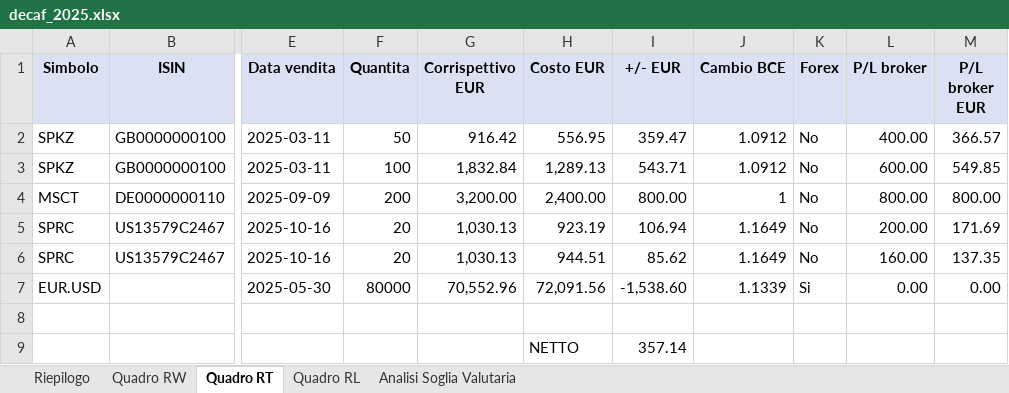
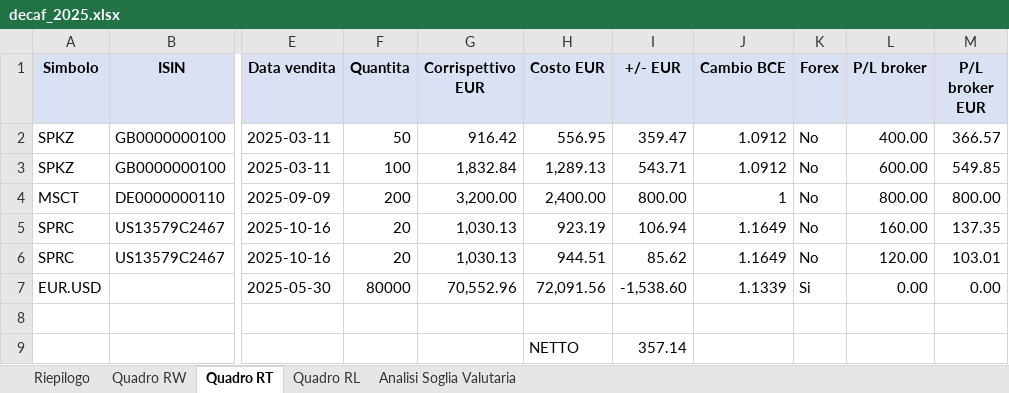
Before and after one commit to vjt/decaf, an Excel workbook: examples/mascetti/decaf_2025.xlsx, sheet Quadro RT, drawn as a sheet; only a part is shown, gaps mark what is left out; values as stored, in another font and other column widths than the file's, no borders; the diff names each change by its address in the sheet, - before the commit and + after, or states it on an @@ line.

```diff
--- a/examples/mascetti/decaf_2025.xlsx (sheet Quadro RT)
+++ b/examples/mascetti/decaf_2025.xlsx (sheet Quadro RT)
-L5 (P/L broker): 200.00
+L5 (P/L broker): 160.00
-M5 (P/L broker EUR): 171.69
+M5 (P/L broker EUR): 137.35
-L6 (P/L broker): 160.00
+L6 (P/L broker): 120.00
-M6 (P/L broker EUR): 137.35
+M6 (P/L broker EUR): 103.01
```
Also changed, not shown: examples/magnotta/decaf_2024.xlsx, examples/mascetti/decaf_2024.xlsx, 13 other files.
